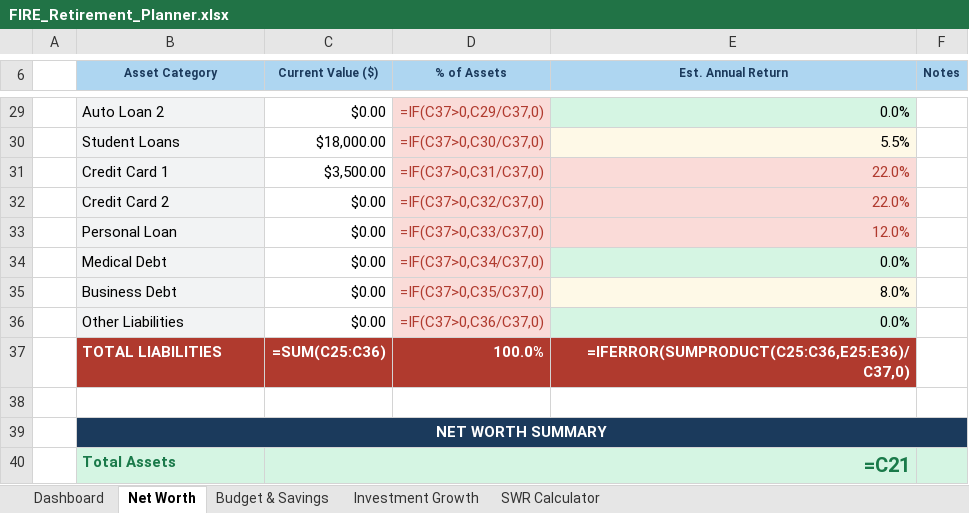
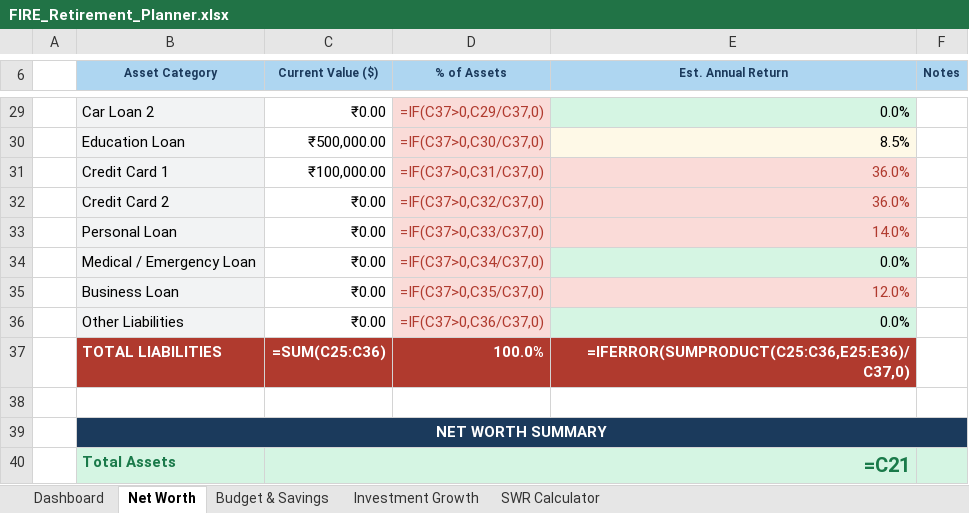
Before and after one commit to ryanebenezer01-sketch/Pack-pass, an Excel workbook: FIRE_Retirement_Planner.xlsx, sheet Net Worth, drawn as a sheet; only a part is shown, gaps mark what is left out; values as stored, in another font and other column widths than the file's, no borders; formulas without a stored value are shown as written; conditional formats not drawn; removed rows and columns are numbered as before the commit, all else as after; the diff covers the shown part only; the diff names each change by its address in the sheet, - before the commit and + after, or states it on an @@ line.

```diff
--- a/FIRE_Retirement_Planner.xlsx (sheet Net Worth)
+++ b/FIRE_Retirement_Planner.xlsx (sheet Net Worth)
-B29 (Asset Category): Auto Loan 2
+B29 (Asset Category): Car Loan 2
-C29 (Current Value ($)): $0.00
+C29 (Current Value ($)): ₹0.00
-row 30:  | Student Loans | $18,000.00 | =IF(C37>0,C30/C37,0) | 5.5%
+row 30:  | Education Loan | ₹500,000.00 | =IF(C37>0,C30/C37,0) | 8.5%
-C31 (Current Value ($)): $3,500.00
+C31 (Current Value ($)): ₹100,000.00
-E31:E32 (Est. Annual Return): 22.0%
+E31:E32 (Est. Annual Return): 36.0%
-C32:C34 (Current Value ($)): $0.00
+C32:C34 (Current Value ($)): ₹0.00
-E33 (Est. Annual Return): 12.0%
+E33 (Est. Annual Return): 14.0%
-B34 (Asset Category): Medical Debt
+B34 (Asset Category): Medical / Emergency Loan
-row 35:  | Business Debt | $0.00 | =IF(C37>0,C35/C37,0) | 8.0%
+row 35:  | Business Loan | ₹0.00 | =IF(C37>0,C35/C37,0) | 12.0%
-C36 (Current Value ($)): $0.00
+C36 (Current Value ($)): ₹0.00
```
Also changed, not shown: 12 added rows, 12 removed rows and 15 edited cells elsewhere in this sheet, sheet Budget & Savings, sheet Investment Growth, sheet SWR Calculator, sheet Dashboard, 1 other file.
